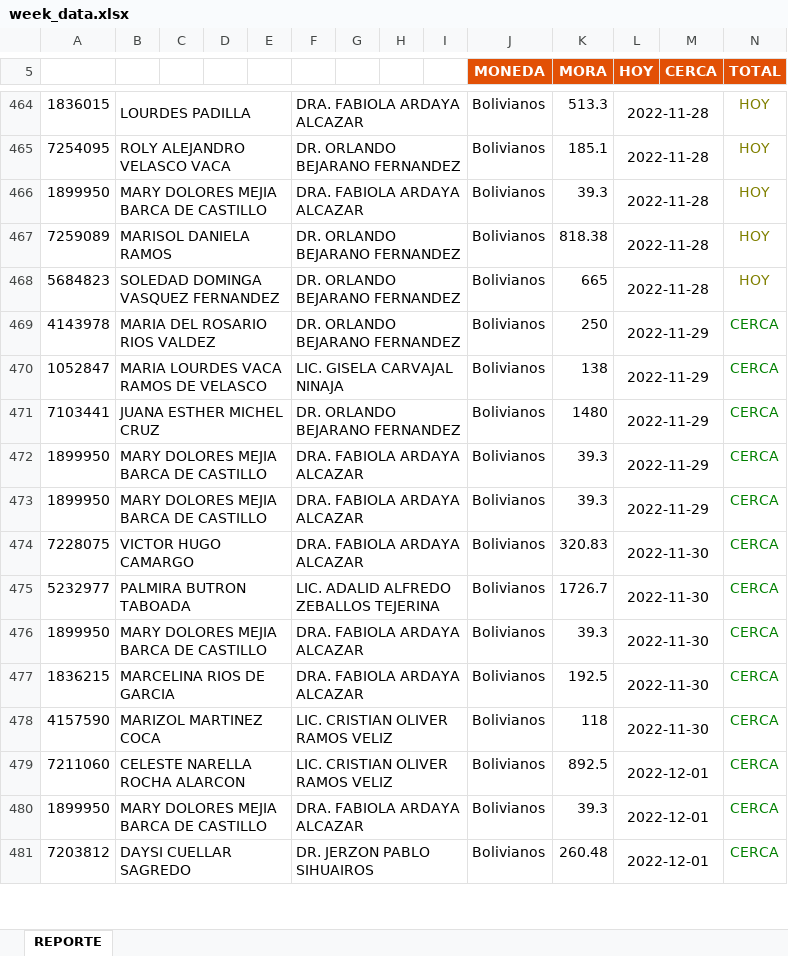
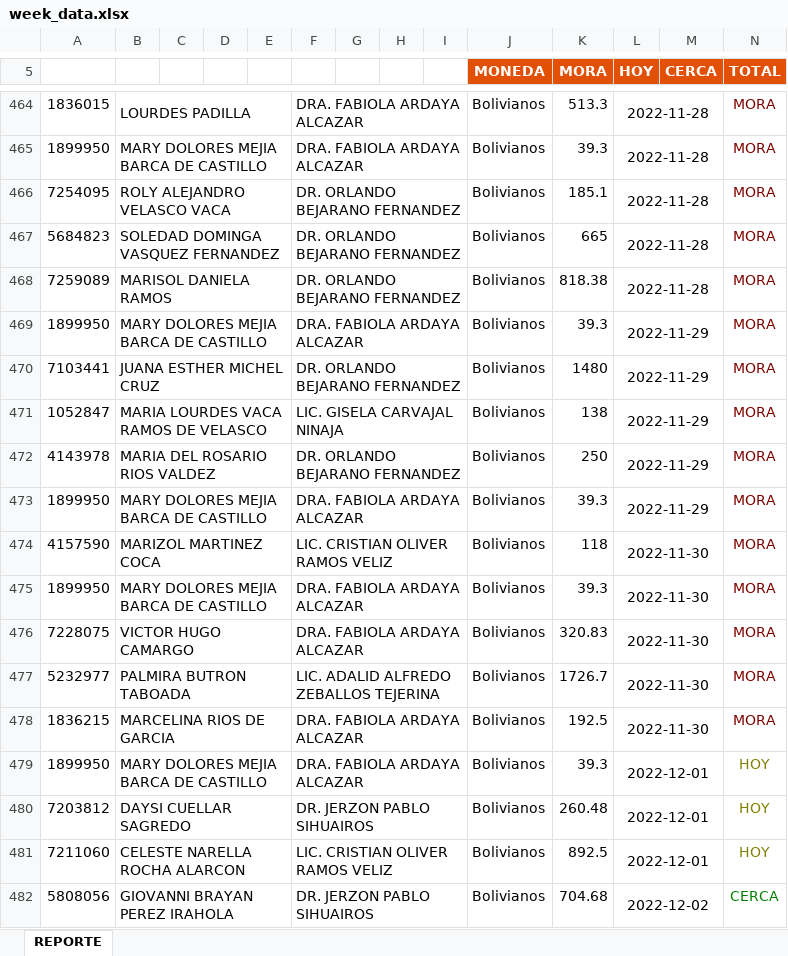
Before and after one commit to CodeGus88/CI-COBRANZA2, an Excel workbook: public/week_data.xlsx, sheet REPORTE, drawn as a sheet; only a part is shown, gaps mark what is left out; values as stored, in another font and other column widths than the file's, no borders; charts and pictures not drawn; removed rows and columns are numbered as before the commit, all else as after; the diff covers the shown part only; the diff names each change by its address in the sheet, - before the commit and + after, or states it on an @@ line.

```diff
--- a/public/week_data.xlsx (sheet REPORTE)
+++ b/public/week_data.xlsx (sheet REPORTE)
-N464 (TOTAL): HOY
+N464 (TOTAL): MORA
-N464 text colour: #808000
+N464 text colour: #800000
-row 465: 7254095 | ROLY ALEJANDRO VELASCO VACA |  |  |  | DR. ORLANDO BEJARANO FERNANDEZ |  |  |  | Bolivianos | 185.1 | 2022-11-28 |  | HOY
-N465 (TOTAL): HOY
+N465 (TOTAL): MORA
-N465 text colour: #808000
+N465 text colour: #800000
-row 467: 7259089 | MARISOL DANIELA RAMOS |  |  |  | DR. ORLANDO BEJARANO FERNANDEZ |  |  |  | Bolivianos | 818.38 | 2022-11-28 |  | HOY
+row 466: 7254095 | ROLY ALEJANDRO VELASCO VACA |  |  |  | DR. ORLANDO BEJARANO FERNANDEZ |  |  |  | Bolivianos | 185.1 | 2022-11-28 |  | MORA
-N467 (TOTAL): HOY
+N467 (TOTAL): MORA
-N467 text colour: #808000
+N467 text colour: #800000
-row 469: 4143978 | MARIA DEL ROSARIO RIOS VALDEZ |  |  |  | DR. ORLANDO BEJARANO FERNANDEZ |  |  |  | Bolivianos | 250 | 2022-11-29 |  | CERCA
-row 470: 1052847 | MARIA LOURDES VACA RAMOS DE VELASCO |  |  |  | LIC. GISELA CARVAJAL NINAJA |  |  |  | Bolivianos | 138 | 2022-11-29 |  | CERCA
+row 468: 7259089 | MARISOL DANIELA RAMOS |  |  |  | DR. ORLANDO BEJARANO FERNANDEZ |  |  |  | Bolivianos | 818.38 | 2022-11-28 |  | MORA
+row 469: 1899950 | MARY DOLORES MEJIA BARCA DE CASTILLO |  |  |  | DRA. FABIOLA ARDAYA ALCAZAR |  |  |  | Bolivianos | 39.3 | 2022-11-29 |  | MORA
-N470 (TOTAL): CERCA
+N470 (TOTAL): MORA
-N470 text colour: #008000
+N470 text colour: #800000
+row 471: 1052847 | MARIA LOURDES VACA RAMOS DE VELASCO |  |  |  | LIC. GISELA CARVAJAL NINAJA |  |  |  | Bolivianos | 138 | 2022-11-29 |  | MORA
+row 472: 4143978 | MARIA DEL ROSARIO RIOS VALDEZ |  |  |  | DR. ORLANDO BEJARANO FERNANDEZ |  |  |  | Bolivianos | 250 | 2022-11-29 |  | MORA
-N473 (TOTAL): CERCA
+N473 (TOTAL): MORA
-N473 text colour: #008000
+N473 text colour: #800000
+row 474: 4157590 | MARIZOL MARTINEZ COCA |  |  |  | LIC. CRISTIAN OLIVER RAMOS VELIZ |  |  |  | Bolivianos | 118 | 2022-11-30 |  | MORA
-L475 (HOY): 2022-11-29
+L475 (HOY): 2022-11-30
-N475:N477 (TOTAL): CERCA
+N475:N477 (TOTAL): MORA
-N475:N477 text colour: #008000
+N475:N477 text colour: #800000
-row 476: 1899950 | MARY DOLORES MEJIA BARCA DE CASTILLO |  |  |  | DRA. FABIOLA ARDAYA ALCAZAR |  |  |  | Bolivianos | 39.3 | 2022-11-30 |  | CERCA
-N478 (TOTAL): CERCA
+N478 (TOTAL): MORA
-N478 text colour: #008000
+N478 text colour: #800000
-row 478: 4157590 | MARIZOL MARTINEZ COCA |  |  |  | LIC. CRISTIAN OLIVER RAMOS VELIZ |  |  |  | Bolivianos | 118 | 2022-11-30 |  | CERCA
-row 479: 7211060 | CELESTE NARELLA ROCHA ALARCON |  |  |  | LIC. CRISTIAN OLIVER RAMOS VELIZ |  |  |  | Bolivianos | 892.5 | 2022-12-01 |  | CERCA
-N479:N480 (TOTAL): CERCA
+N479:N480 (TOTAL): HOY
-N479:N480 text colour: #008000
+N479:N480 text colour: #808000
+row 481: 7211060 | CELESTE NARELLA ROCHA ALARCON |  |  |  | LIC. CRISTIAN OLIVER RAMOS VELIZ |  |  |  | Bolivianos | 892.5 | 2022-12-01 |  | HOY
@@ row 483 moved to row 482: 5808056 @@
```
Also changed, not shown: 21 added rows, 1 removed row, 166 moved rows and 5 edited cells elsewhere in this sheet, 14 other files.
